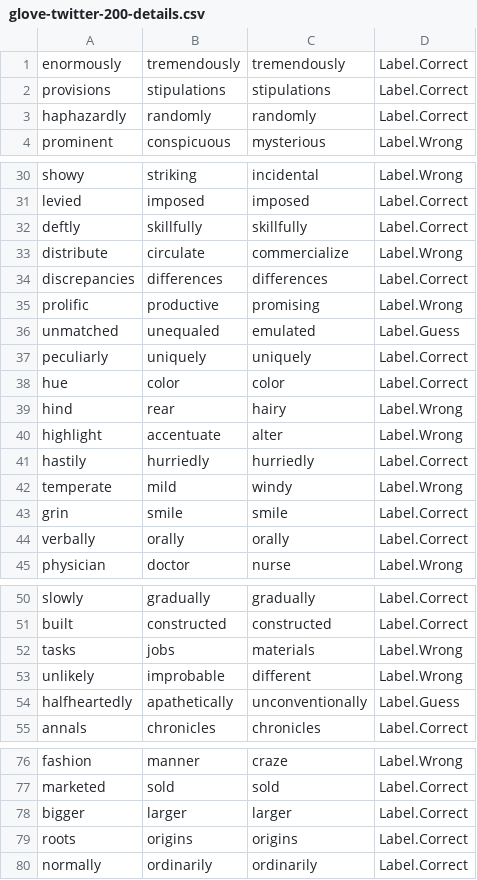
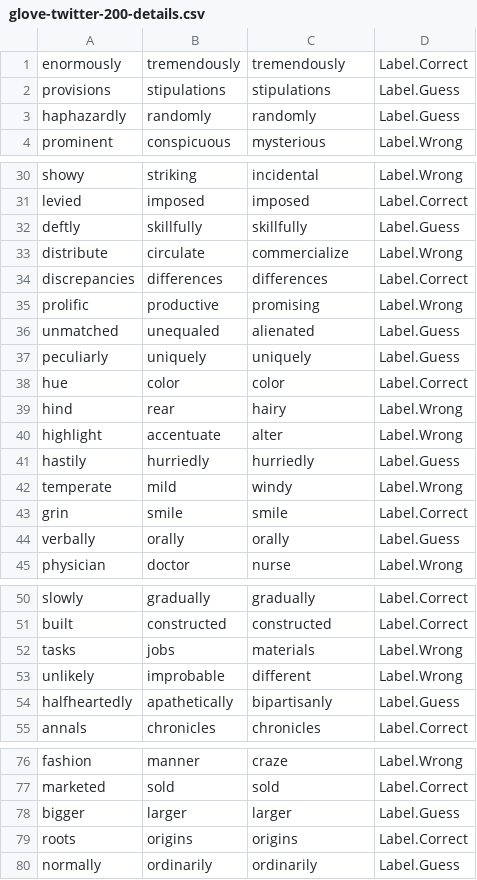
Before and after one commit to WilliamM-L/COMP472-A3-Word_Embeddings, a CSV file: logs/glove-twitter-200-details.csv, drawn as a sheet; only a part is shown, gaps mark what is left out; the diff covers the shown part only.

```diff
--- a/logs/glove-twitter-200-details.csv
+++ b/logs/glove-twitter-200-details.csv
@@ -1,4 +1,4 @@
 enormously,tremendously,tremendously,Label.Correct
-provisions,stipulations,stipulations,Label.Correct
-haphazardly,randomly,randomly,Label.Correct
+provisions,stipulations,stipulations,Label.Guess
+haphazardly,randomly,randomly,Label.Guess
 prominent,conspicuous,mysterious,Label.Wrong
@@ -31,3 +31,3 @@ showy,striking,incidental,Label.Wrong
 levied,imposed,imposed,Label.Correct
-deftly,skillfully,skillfully,Label.Correct
+deftly,skillfully,skillfully,Label.Guess
 distribute,circulate,commercialize,Label.Wrong
@@ -35,4 +35,4 @@ discrepancies,differences,differences,Label.Correct
 prolific,productive,promising,Label.Wrong
-unmatched,unequaled,emulated,Label.Guess
-peculiarly,uniquely,uniquely,Label.Correct
+unmatched,unequaled,alienated,Label.Guess
+peculiarly,uniquely,uniquely,Label.Guess
 hue,color,color,Label.Correct
@@ -40,6 +40,6 @@ hind,rear,hairy,Label.Wrong
 highlight,accentuate,alter,Label.Wrong
-hastily,hurriedly,hurriedly,Label.Correct
+hastily,hurriedly,hurriedly,Label.Guess
 temperate,mild,windy,Label.Wrong
 grin,smile,smile,Label.Correct
-verbally,orally,orally,Label.Correct
+verbally,orally,orally,Label.Guess
 physician,doctor,nurse,Label.Wrong
@@ -53,3 +53,3 @@ tasks,jobs,materials,Label.Wrong
 unlikely,improbable,different,Label.Wrong
-halfheartedly,apathetically,unconventionally,Label.Guess
+halfheartedly,apathetically,bipartisanly,Label.Guess
 annals,chronicles,chronicles,Label.Correct
@@ -77,4 +77,4 @@ fashion,manner,craze,Label.Wrong
 marketed,sold,sold,Label.Correct
-bigger,larger,larger,Label.Correct
+bigger,larger,larger,Label.Guess
 roots,origins,origins,Label.Correct
-normally,ordinarily,ordinarily,Label.Correct
+normally,ordinarily,ordinarily,Label.Guess
```
Also changed, not shown: 1 edited cell elsewhere in this file, logs/analysis.csv, logs/fasttext-wiki-news-subwords-300-details.csv, 5 other files.
